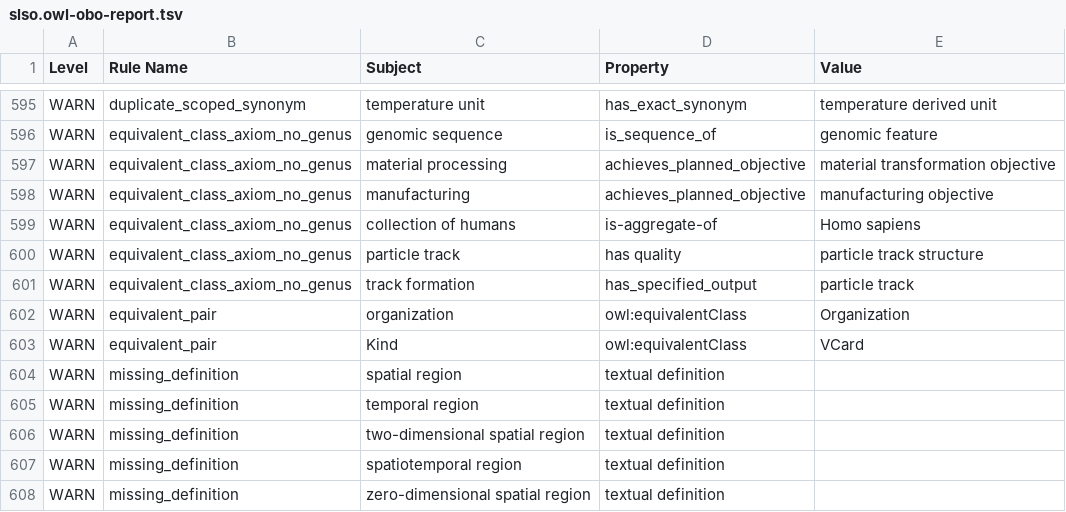
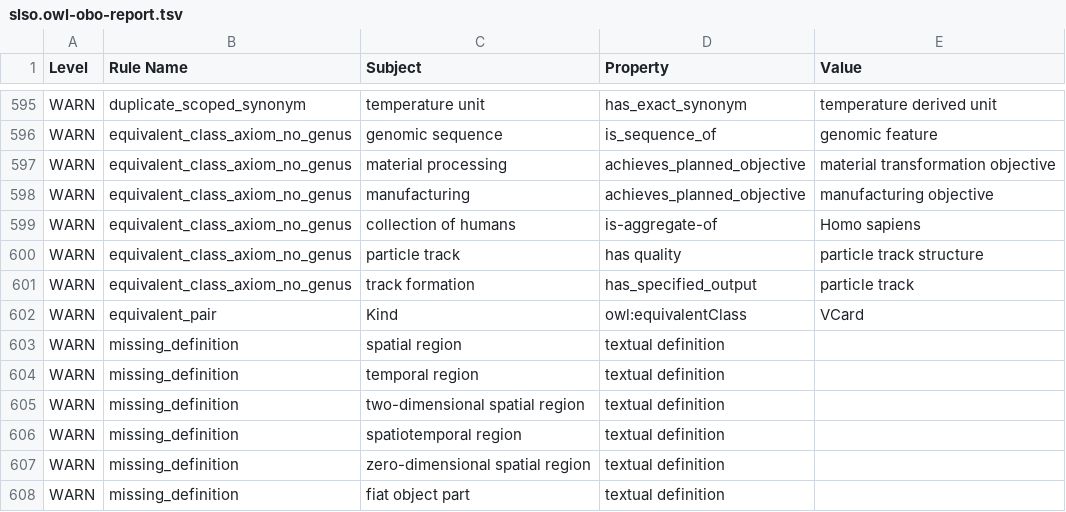
Before and after one commit to nasa/LSDAO, a TSV file: src/ontology/reports/slso.owl-obo-report.tsv, drawn as a sheet; only a part is shown, gaps mark what is left out; the shorter side is filled out with more unchanged rows; the diff names each change by its address in the sheet, - before the commit and + after, or states it on an @@ line.

```diff
--- a/src/ontology/reports/slso.owl-obo-report.tsv
+++ b/src/ontology/reports/slso.owl-obo-report.tsv
-row 602: WARN | equivalent_pair | organization | owl:equivalentClass | Organization
```
Also changed, not shown: src/ontology/reports/basic-report.tsv, src/ontology/reports/edges.tsv, 32 other files.
